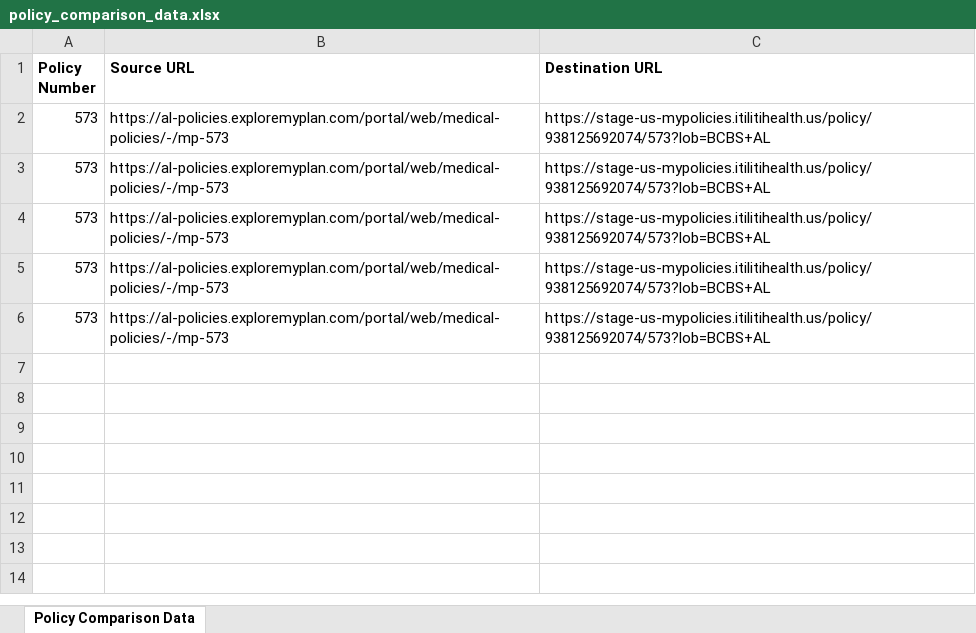
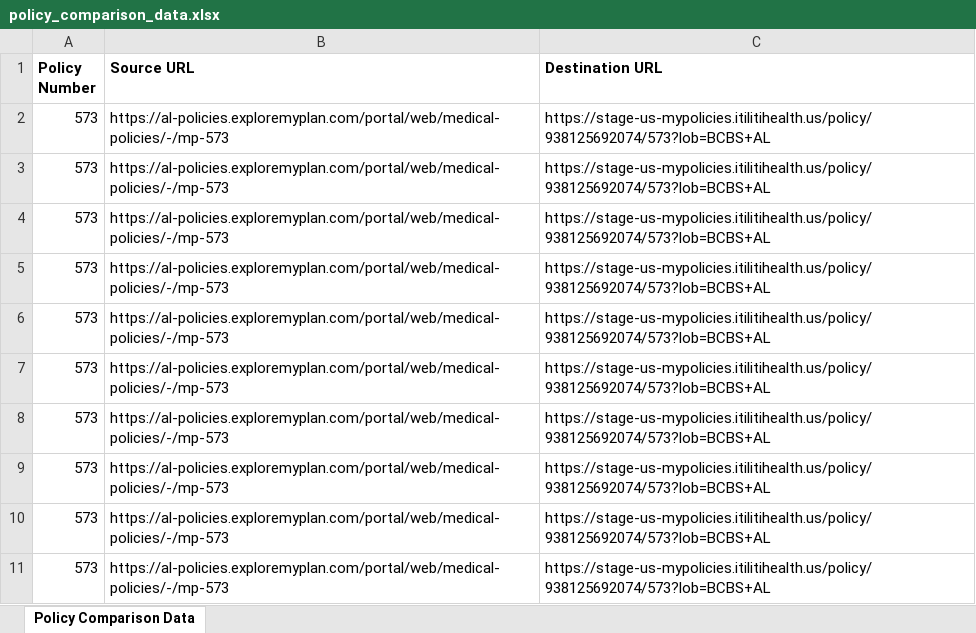
Before and after one commit to jagannathangit/policy-comparison-tool, an Excel workbook: data/policy_comparison_data.xlsx, sheet Policy Comparison Data, drawn as a sheet; values as stored, in another font and other column widths than the file's, no borders; the diff names each change by its address in the sheet, - before the commit and + after, or states it on an @@ line.

```diff
--- a/data/policy_comparison_data.xlsx (sheet Policy Comparison Data)
+++ b/data/policy_comparison_data.xlsx (sheet Policy Comparison Data)
+row 7: 573 | https://al-policies.exploremyplan.com/portal/web/medical-policies/-/mp-573 | https://stage-us-mypolicies.itilitihealth.us/policy/938125692074/573?lob=BCBS+AL
+row 8: 573 | https://al-policies.exploremyplan.com/portal/web/medical-policies/-/mp-573 | https://stage-us-mypolicies.itilitihealth.us/policy/938125692074/573?lob=BCBS+AL
+row 9: 573 | https://al-policies.exploremyplan.com/portal/web/medical-policies/-/mp-573 | https://stage-us-mypolicies.itilitihealth.us/policy/938125692074/573?lob=BCBS+AL
+row 10: 573 | https://al-policies.exploremyplan.com/portal/web/medical-policies/-/mp-573 | https://stage-us-mypolicies.itilitihealth.us/policy/938125692074/573?lob=BCBS+AL
+row 11: 573 | https://al-policies.exploremyplan.com/portal/web/medical-policies/-/mp-573 | https://stage-us-mypolicies.itilitihealth.us/policy/938125692074/573?lob=BCBS+AL
```
